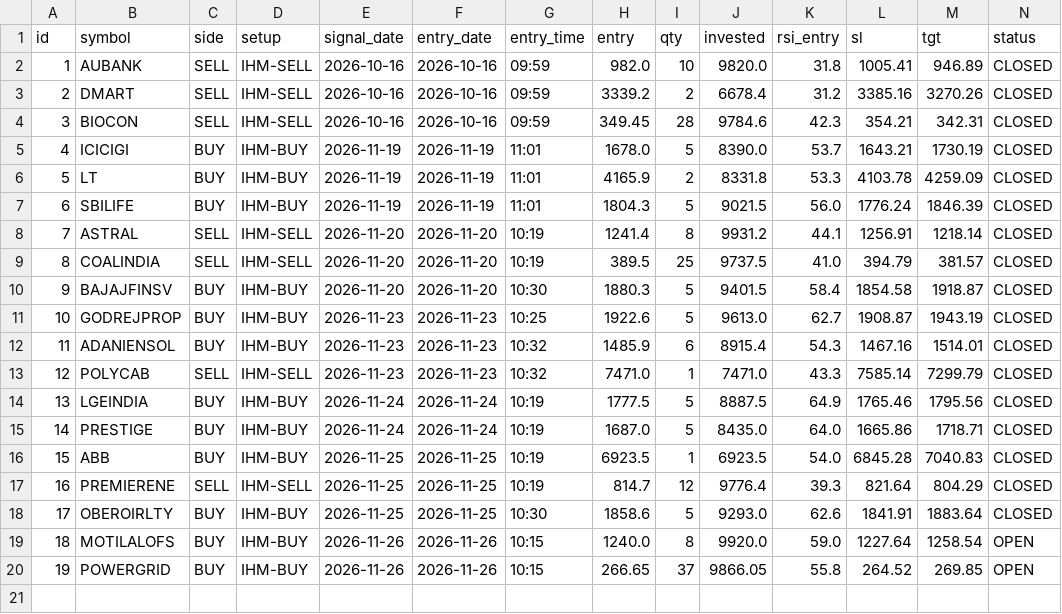
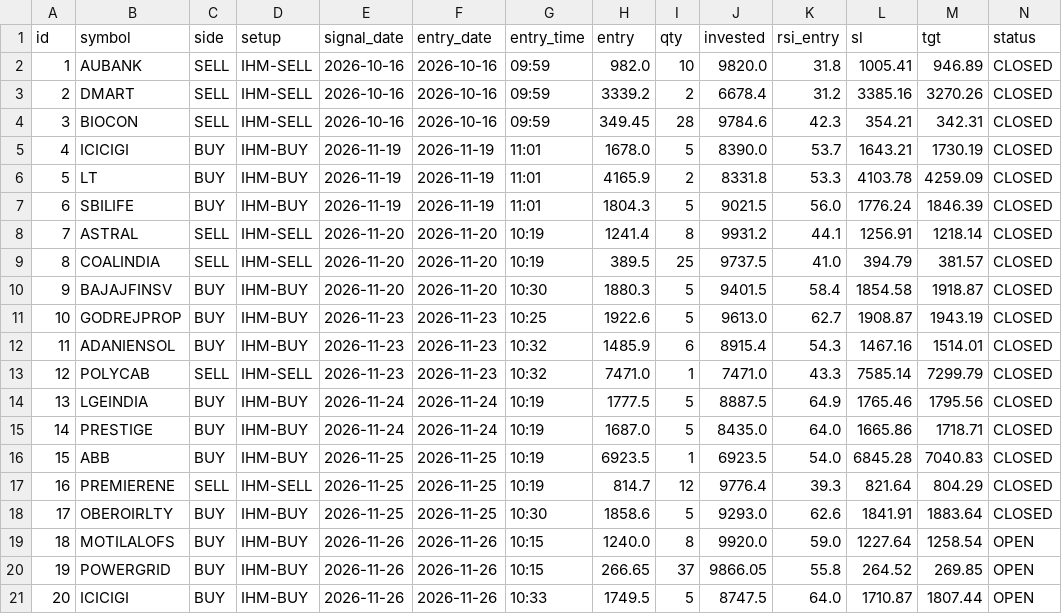
Before and after one commit to anilsahu89/My-world, a CSV file: scanners/papertrades/htf_hm_trades.csv, drawn as a sheet; only a part is shown; rows hold the shown columns only; the diff names each change by its address in the sheet, - before the commit and + after, or states it on an @@ line.

Commit message:
chore: paper trade state 2026-11-26T10:37Z

```diff
--- a/scanners/papertrades/htf_hm_trades.csv
+++ b/scanners/papertrades/htf_hm_trades.csv
+row 21: 20 | ICICIGI | BUY | IHM-BUY | 2026-11-26 | 2026-11-26 | 10:33 | 1749.5 | 5 | 8747.5 | 64.0 | 1710.87 | 1807.44 | OPEN
```
Also changed, not shown: 10 other files.
